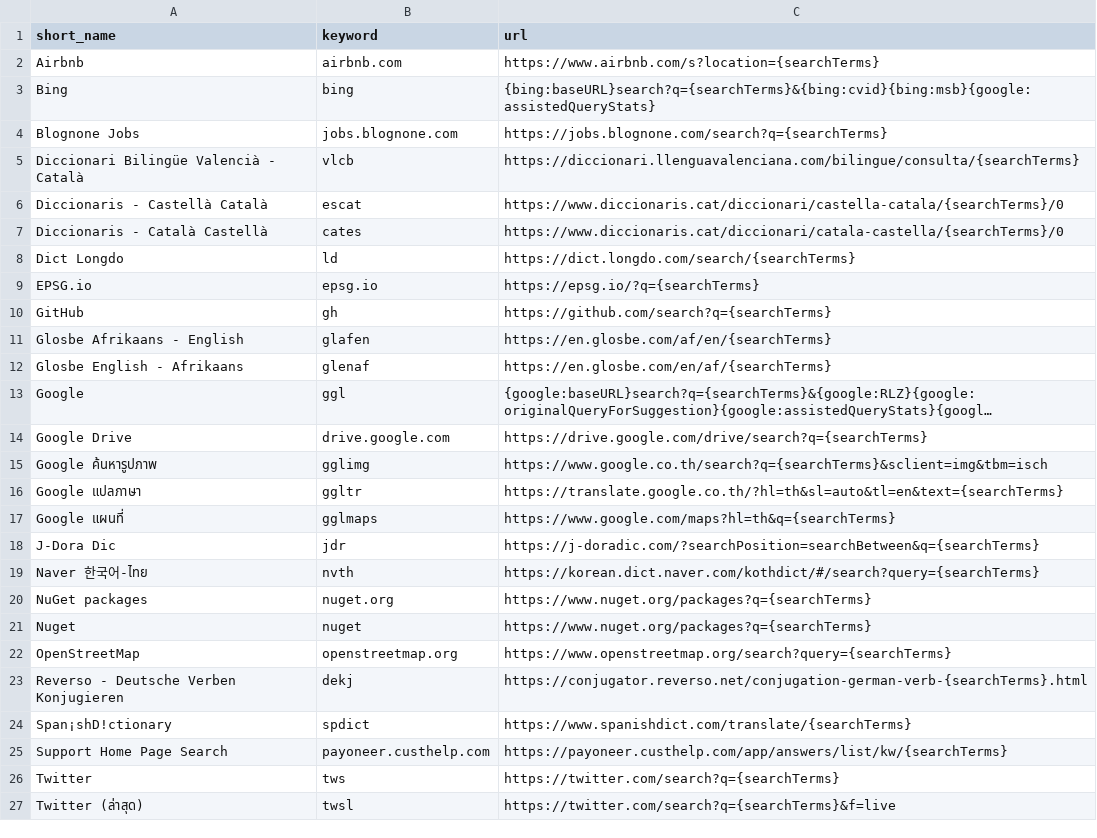
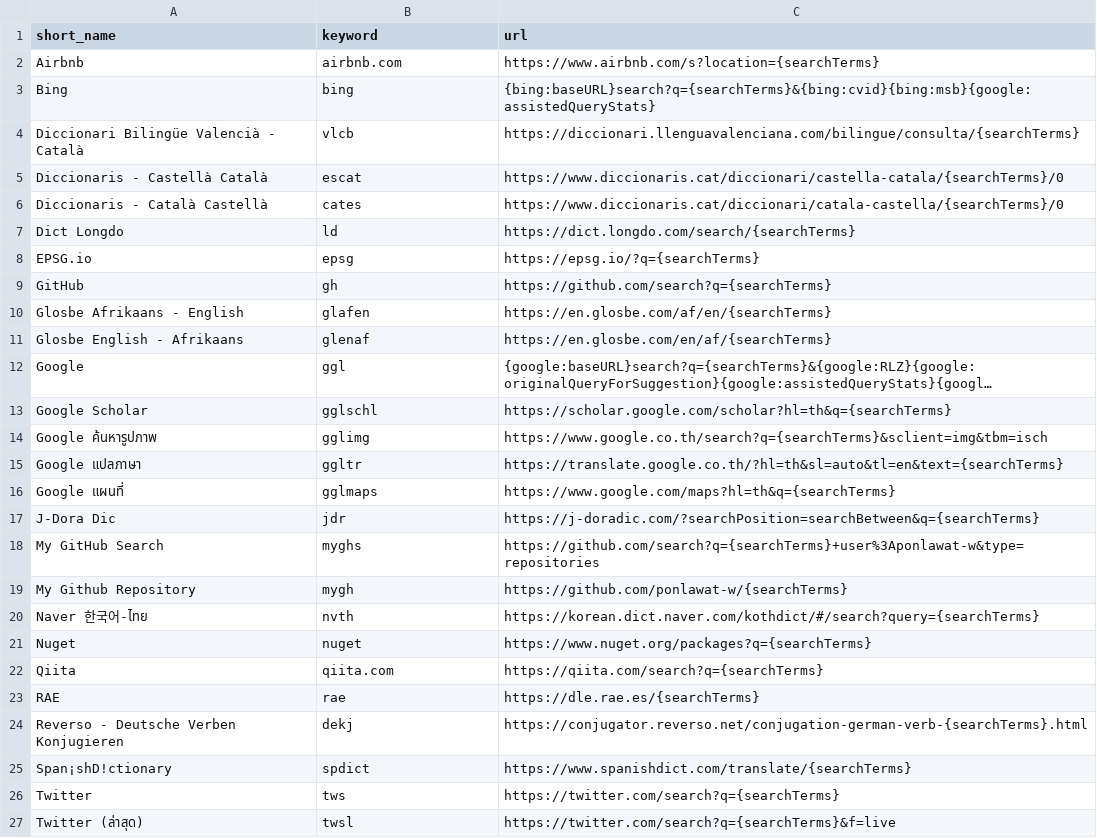
Before and after one commit to ponlawat-w/browser-search-tools, a CSV file: search-tools.csv, drawn as a sheet; only a part is shown; long unchanged cells end in …; removed rows and columns are numbered as before the commit, all else as after; the diff covers the shown part only; the diff names each change by its address in the sheet, - before the commit and + after, or states it on an @@ line.

Commit message:
Updated 2566/08/16 11:33

```diff
--- a/search-tools.csv
+++ b/search-tools.csv
-row 4: Blognone Jobs | jobs.blognone.com | https://jobs.blognone.com/search?q={searchTerms}
-B8 (keyword): epsg.io
+B8 (keyword): epsg
-row 14: Google Drive | drive.google.com | https://drive.google.com/drive/search?q={searchTerms}
+row 13: Google Scholar | gglschl | https://scholar.google.com/scholar?hl=th&q={searchTerms}
+row 18: My GitHub Search | myghs | https://github.com/search?q={searchTerms}+user%3Aponlawat-w&type=repositories
+row 19: My Github Repository | mygh | https://github.com/ponlawat-w/{searchTerms}
-row 20: NuGet packages | nuget.org | https://www.nuget.org/packages?q={searchTerms}
-row 22: OpenStreetMap | openstreetmap.org | https://www.openstreetmap.org/search?query={searchTerms}
+row 22: Qiita | qiita.com | https://qiita.com/search?q={searchTerms}
+row 23: RAE | rae | https://dle.rae.es/{searchTerms}
-row 25: Support Home Page Search | payoneer.custhelp.com | https://payoneer.custhelp.com/app/answers/list/kw/{searchTerms}
```
Also changed, not shown: 1 added row and 5 removed rows elsewhere in this file.
